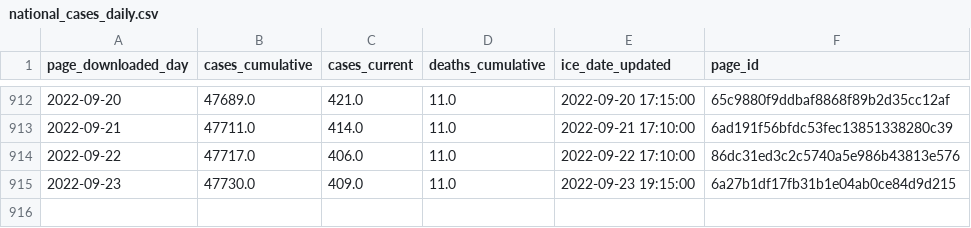
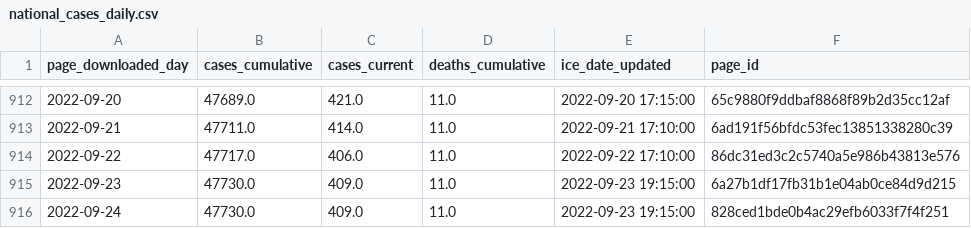
Before and after one commit to vera-institute/ice-detention-covid, a CSV file: data_daily/national_cases_daily.csv, drawn as a sheet; only a part is shown, gaps mark what is left out.

```diff
--- a/data_daily/national_cases_daily.csv
+++ b/data_daily/national_cases_daily.csv
@@ -915 +915,2 @@ page_downloaded_day,cases_cumulative,cases_current,deaths_cumulative,ice_date_up
 2022-09-23,47730.0,409.0,11.0,2022-09-23 19:15:00,6a27b1df17fb31b1e04ab0ce84d9d215
+2022-09-24,47730.0,409.0,11.0,2022-09-23 19:15:00,828ced1bde0b4ac29efb6033f7f4f251
```
Also changed, not shown: data_daily/national_population_daily.csv, data_daily/national_tests_daily.csv, 6 other files.
